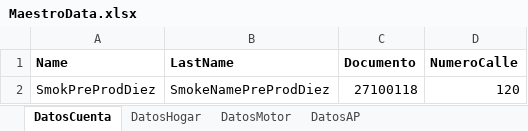
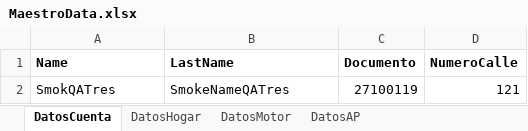
Before and after one commit to suraranorex/Smoke, an Excel workbook: Smoke/MaestroData.xlsx, sheet DatosCuenta, drawn as a sheet; values as stored, in another font and other column widths than the file's, no borders; removed rows and columns are numbered as before the commit, all else as after; the diff names each change by its address in the sheet, - before the commit and + after, or states it on an @@ line.

Commit message:
se modifica data para hacer prueba en QA

```diff
--- a/Smoke/MaestroData.xlsx (sheet DatosCuenta)
+++ b/Smoke/MaestroData.xlsx (sheet DatosCuenta)
-row 2: SmokPreProdDiez | SmokeNamePreProdDiez | 27100118 | 120
+row 2: SmokQATres | SmokeNameQATres | 27100119 | 121
```
Also changed, not shown: sheet DatosHogar, sheet DatosAP.
